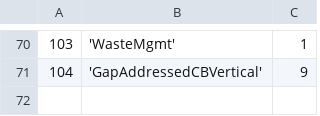
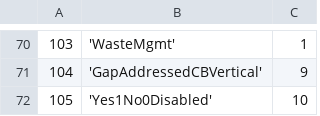
Before and after one commit to EyeSeeTea/malariapp, a CSV file: app/src/edsTanzania/assets/Answers.csv, drawn as a sheet; only a part is shown, gaps mark what is left out.

```diff
--- a/app/src/edsTanzania/assets/Answers.csv
+++ b/app/src/edsTanzania/assets/Answers.csv
@@ -71 +71,2 @@
 104;'GapAddressedCBVertical';9
+105;'Yes1No0Disabled';10
```
Also changed, not shown: app/src/edsTanzania/assets/CompositeScores.csv, app/src/edsTanzania/assets/Options.csv, 1 other file.
